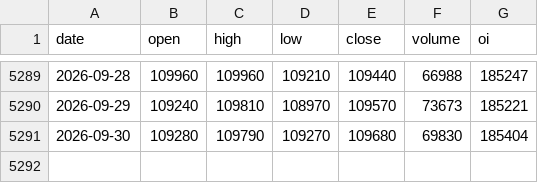
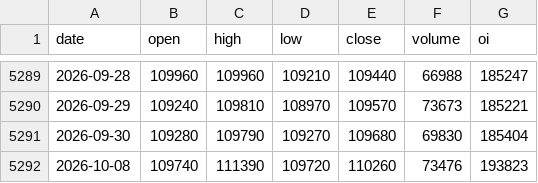
Before and after one commit to Jellydidy/macro-watch, a CSV file: data/market/cu0_daily.csv, drawn as a sheet; only a part is shown, gaps mark what is left out.

```diff
--- a/data/market/cu0_daily.csv
+++ b/data/market/cu0_daily.csv
@@ -5291 +5291,2 @@ date,open,high,low,close,volume,oi
 2026-09-30,109280,109790,109270,109680,69830,185404
+2026-10-08,109740,111390,109720,110260,73476,193823
```
Also changed, not shown: data/fred/BAMLH0A0HYM2.csv, data/fred/NASDAQCOM.csv, 3 other files.
